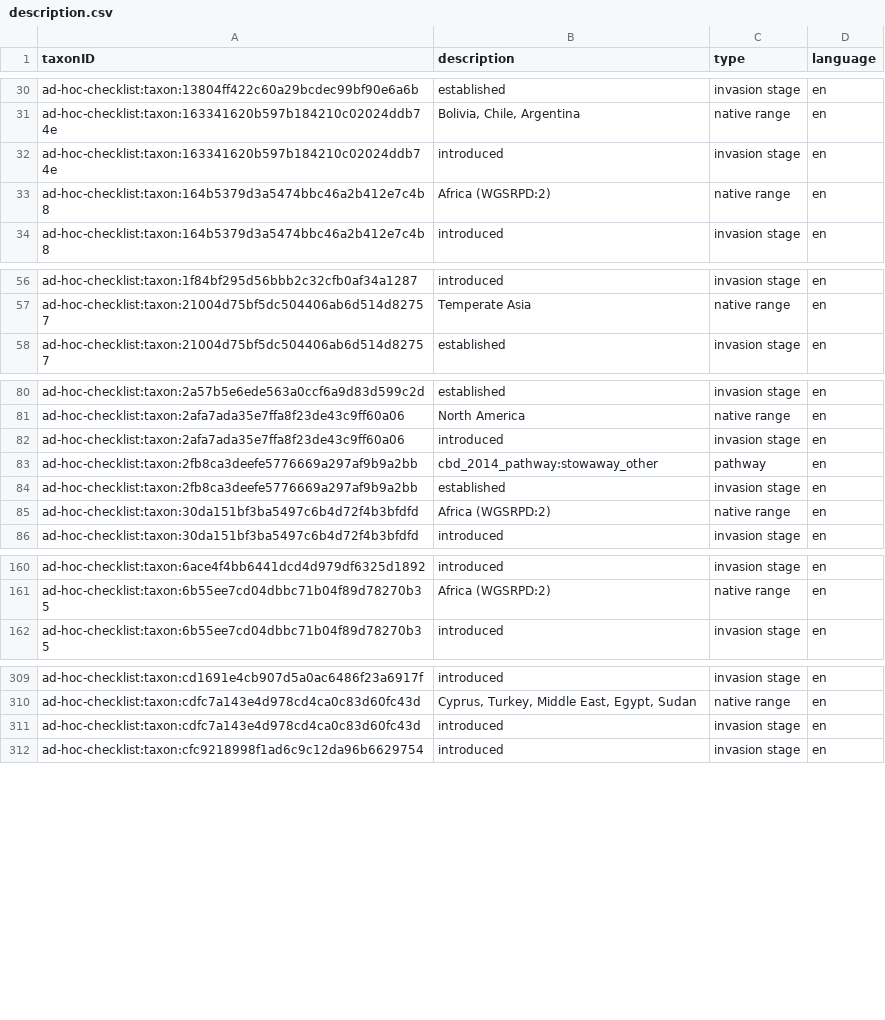
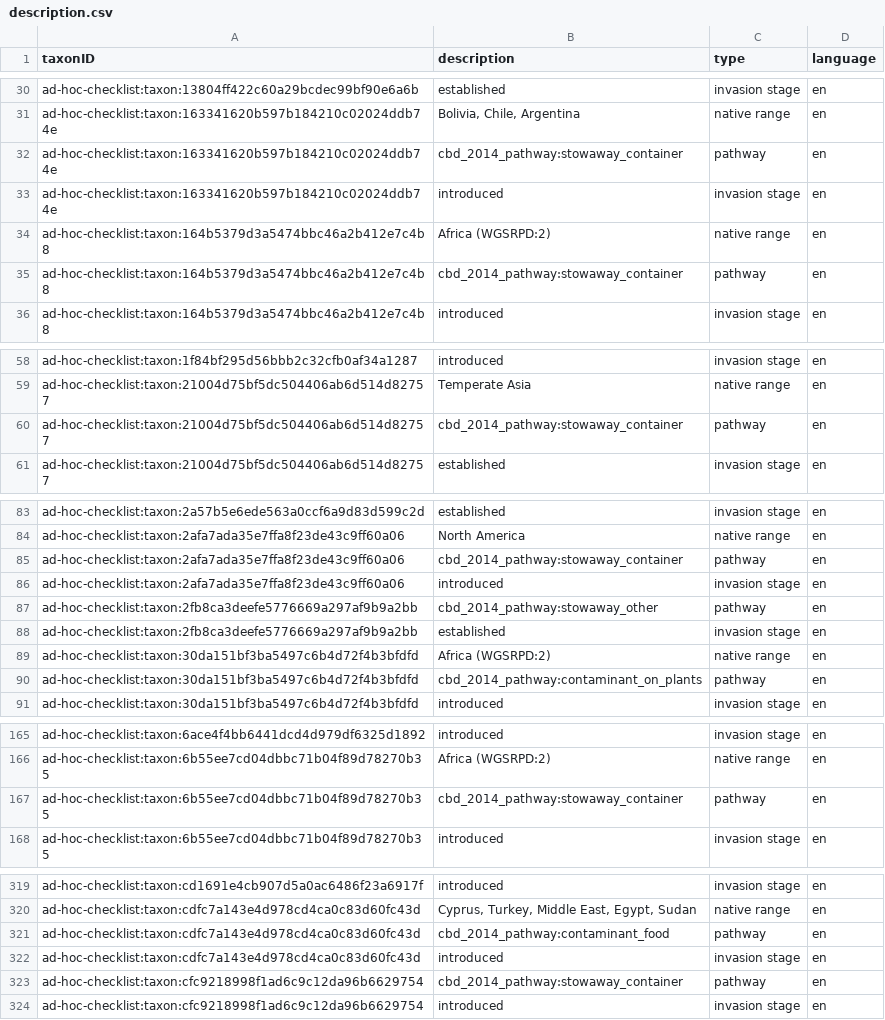
Before and after one commit to trias-project/ad-hoc-checklist, a CSV file: data/processed/description.csv, drawn as a sheet; only a part is shown, gaps mark what is left out; the diff covers the shown part only; the diff names each change by its address in the sheet, - before the commit and + after, or states it on an @@ line.

```diff
--- a/data/processed/description.csv
+++ b/data/processed/description.csv
+row 32: ad-hoc-checklist:taxon:163341620b597b184210c02024ddb74e | cbd_2014_pathway:stowaway_container | pathway | en
+row 35: ad-hoc-checklist:taxon:164b5379d3a5474bbc46a2b412e7c4b8 | cbd_2014_pathway:stowaway_container | pathway | en
+row 60: ad-hoc-checklist:taxon:21004d75bf5dc504406ab6d514d82757 | cbd_2014_pathway:stowaway_container | pathway | en
+row 85: ad-hoc-checklist:taxon:2afa7ada35e7ffa8f23de43c9ff60a06 | cbd_2014_pathway:stowaway_container | pathway | en
+row 90: ad-hoc-checklist:taxon:30da151bf3ba5497c6b4d72f4b3bfdfd | cbd_2014_pathway:contaminant_on_plants | pathway | en
+row 167: ad-hoc-checklist:taxon:6b55ee7cd04dbbc71b04f89d78270b35 | cbd_2014_pathway:stowaway_container | pathway | en
+row 321: ad-hoc-checklist:taxon:cdfc7a143e4d978cd4ca0c83d60fc43d | cbd_2014_pathway:contaminant_food | pathway | en
+row 323: ad-hoc-checklist:taxon:cfc9218998f1ad6c9c12da96b6629754 | cbd_2014_pathway:stowaway_container | pathway | en
```
Also changed, not shown: 6 added rows elsewhere in this file, data/raw/ad_hoc_checklist_dump.csv.
